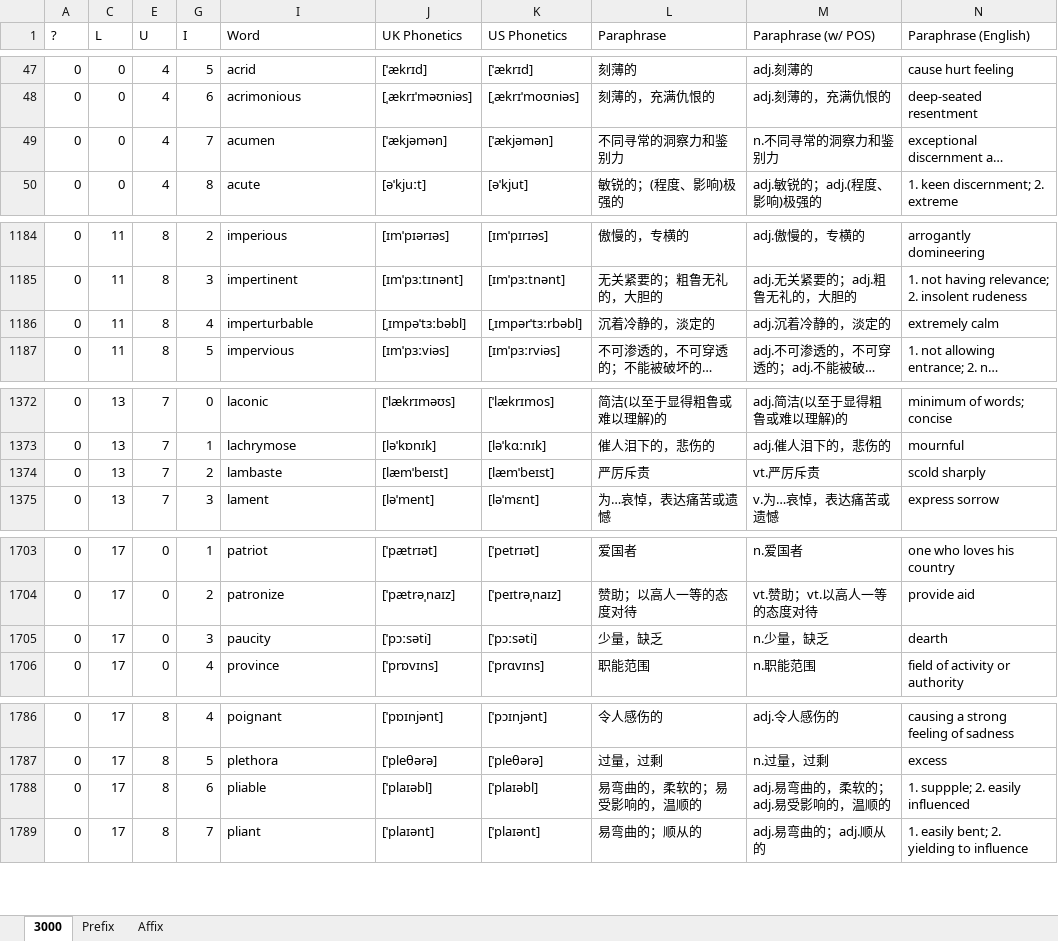
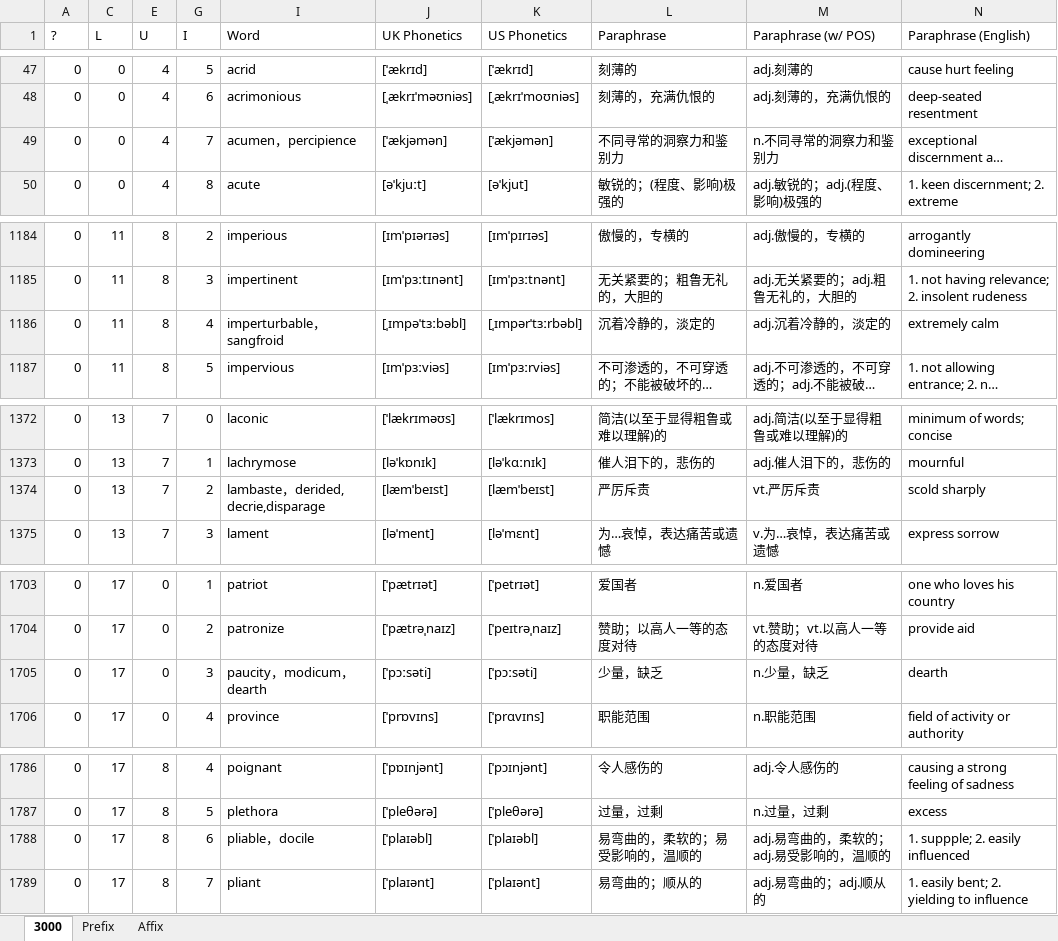
Before and after one commit to KraLurmumcoelcarix-173/3000, an Excel workbook: 3000_new.xlsx, sheet 3000, drawn as a sheet; only a part is shown, gaps mark what is left out; long unchanged cells end in …; values as stored, in another font and other column widths than the file's, no cell formats; the diff covers the shown part only; the diff names each change by its address in the sheet, - before the commit and + after, or states it on an @@ line.

```diff
--- a/3000_new.xlsx (sheet 3000)
+++ b/3000_new.xlsx (sheet 3000)
-I49 (Word): acumen
+I49 (Word): acumen，percipience
-I1186 (Word): imperturbable
+I1186 (Word): imperturbable，sangfroid
-I1374 (Word): lambaste
+I1374 (Word): lambaste，derided, decrie,disparage
-I1705 (Word): paucity
+I1705 (Word): paucity，modicum，dearth
-I1788 (Word): pliable
+I1788 (Word): pliable，docile
```
Also changed, not shown: 29 added rows and 2 edited cells elsewhere in this sheet, cell formats, hidden cells, 1 other file.
